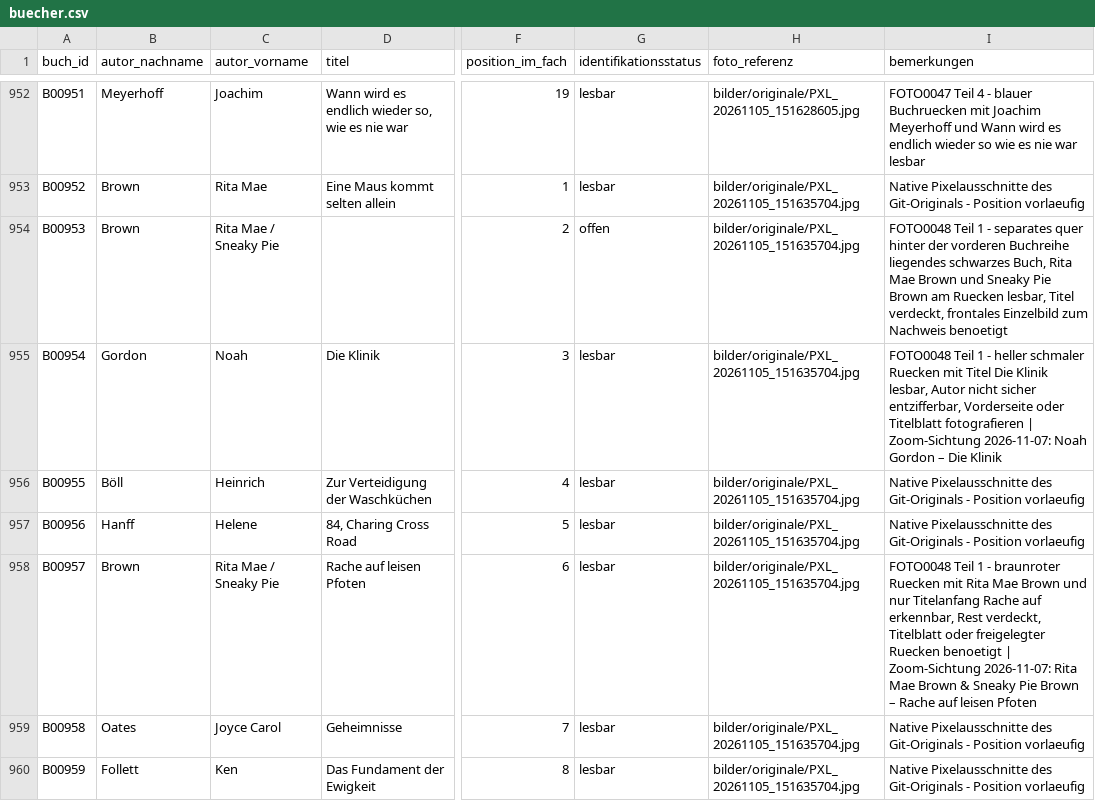
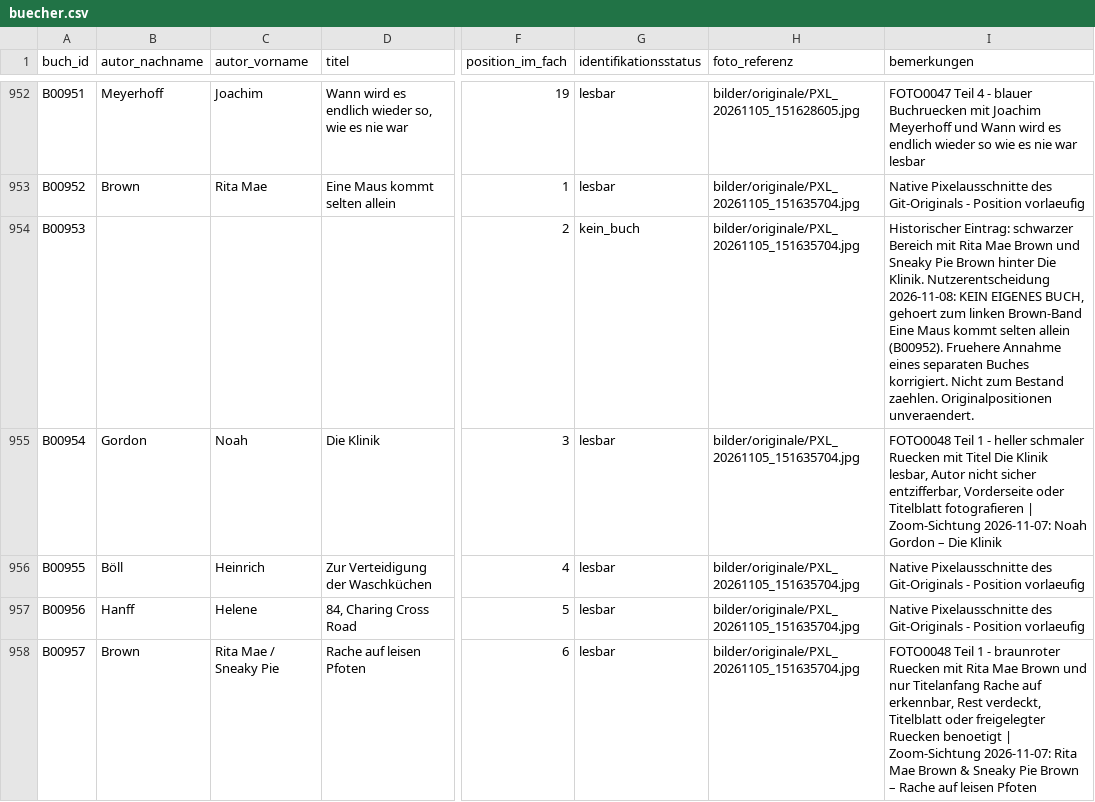
Before and after one commit to oooLITTLEooo/buecherregal, a CSV file: daten/buecher.csv, drawn as a sheet; only a part is shown, gaps mark what is left out; the shorter side is filled out with more unchanged rows; the diff names each change by its address in the sheet, - before the commit and + after, or states it on an @@ line.

Commit message:
Nachkontrolle: B00953 gehoert zu B00952, kein eigenes Buch

```diff
--- a/daten/buecher.csv
+++ b/daten/buecher.csv
-B954 (autor_nachname): Brown
+B954 (autor_nachname): (empty)
-C954 (autor_vorname): Rita Mae / Sneaky Pie
+C954 (autor_vorname): (empty)
-G954 (identifikationsstatus): offen
+G954 (identifikationsstatus): kein_buch
-I954 (bemerkungen): FOTO0048 Teil 1 - separates quer hinter der vorderen Buchreihe liegendes schwarzes Buch, Rita Mae Brown und Sneaky Pie Brown am Ruecken lesbar, Titel verdeckt, frontales Einzelbild zum Nachweis benoetigt
+I954 (bemerkungen): Historischer Eintrag: schwarzer Bereich mit Rita Mae Brown und Sneaky Pie Brown hinter Die Klinik. Nutzerentscheidung 2026-11-08: KEIN EIGENES BUCH, gehoert zum linken Brown-Band Eine Maus kommt selten allein (B00952). Fruehere Annahme eines separaten Buches korrigiert. Nicht zum Bestand zaehlen. Originalpositionen unveraendert.
```
